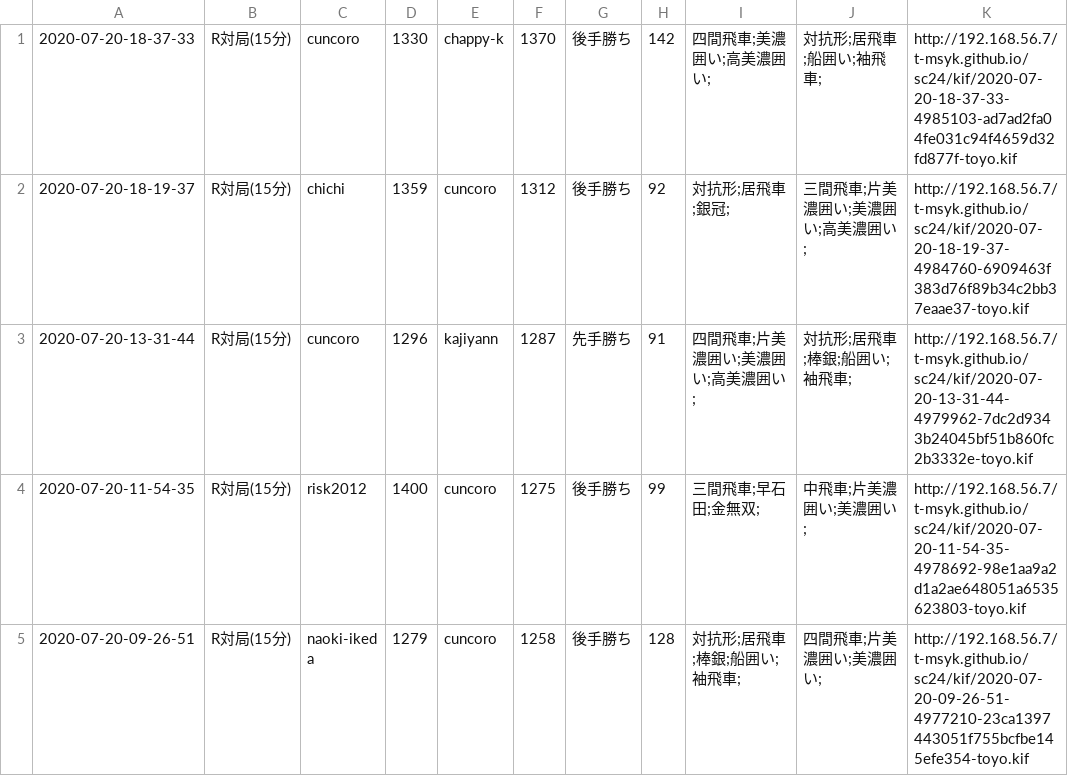
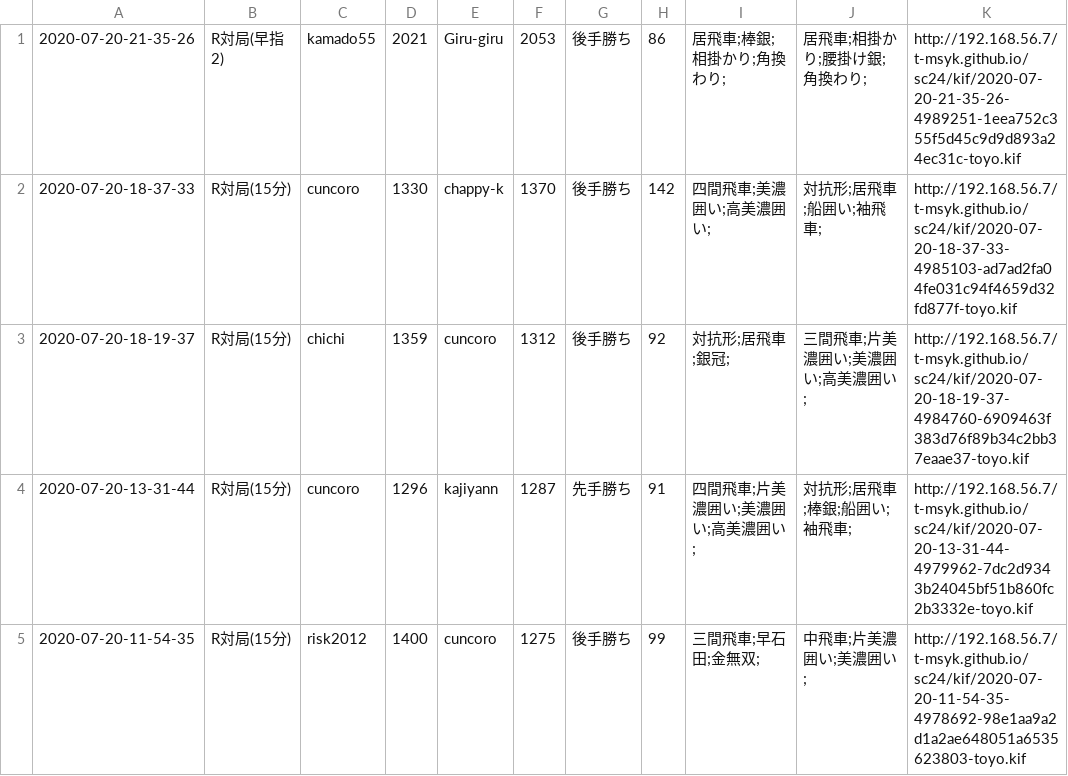
Before and after one commit to t-msyk/t-msyk.github.io, a CSV file: sc24/kif_table.csv, drawn as a sheet; only a part is shown; the shorter side is filled out with more unchanged rows.

Commit message:
Add data

```diff
--- a/sc24/kif_table.csv
+++ b/sc24/kif_table.csv
@@ -1 +1,2 @@
+2020-07-20-21-35-26,R対局(早指2),kamado55,2021,Giru-giru,2053,後手勝ち,86,居飛車;棒銀;相掛かり;角換わり;,居飛車;相掛かり;腰掛け銀;角換わり;,http://192.168.56.7/t-msyk.github.io/sc24/kif/2020-07-20-21-35-26-4989251-1eea752c355f5d45c9d9d893a24ec31c-toyo.kif
 2020-07-20-18-37-33,R対局(15分),cuncoro,1330,chappy-k,1370,後手勝ち,142,四間飛車;美濃囲い;高美濃囲い;,対抗形;居飛車;船囲い;袖飛車;,http://192.168.56.7/t-msyk.github.io/sc24/kif/2020-07-20-18-37-33-4985103-ad7ad2fa04fe031c94f4659d32fd877f-toyo.kif
```
Also changed, not shown: 2 other files.
